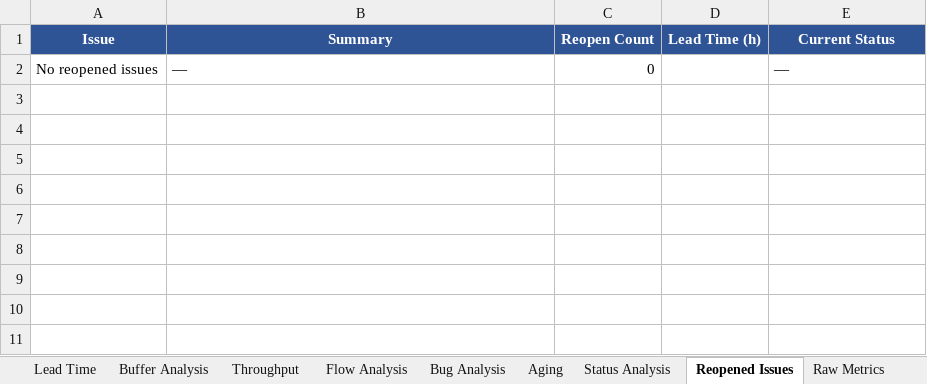
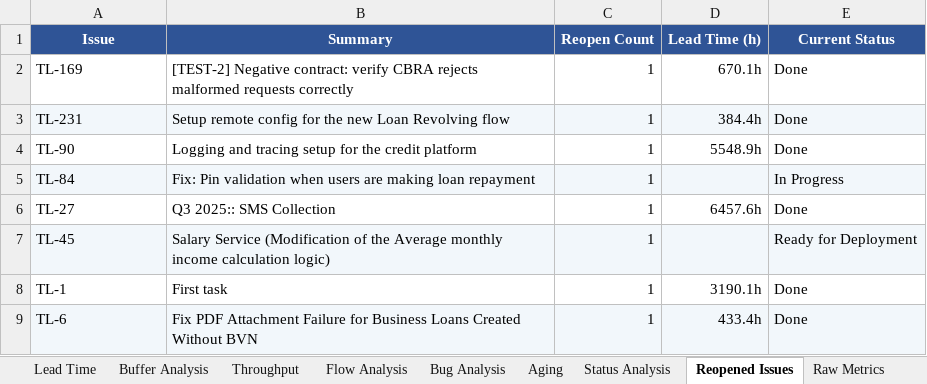
Before and after one commit to masterBahrom/TLMetricks, an Excel workbook: reports/Jira_Analytics_Report_2026_07_06.xlsx, sheet Reopened Issues, drawn as a sheet; values as stored, in another font and other column widths than the file's, no borders; table styles not drawn; removed rows and columns are numbered as before the commit, all else as after; the diff names each change by its address in the sheet, - before the commit and + after, or states it on an @@ line.

```diff
--- a/reports/Jira_Analytics_Report_2026_07_06.xlsx (sheet Reopened Issues)
+++ b/reports/Jira_Analytics_Report_2026_07_06.xlsx (sheet Reopened Issues)
-row 2: No reopened issues | — | 0 |  | —
+row 2: TL-169 | [TEST-2] Negative contract: verify CBRA rejects malformed requests correctly | 1 | 670.1h | Done
+row 3: TL-231 | Setup remote config for the new Loan Revolving flow | 1 | 384.4h | Done
+row 4: TL-90 | Logging and tracing setup for the credit platform | 1 | 5548.9h | Done
+row 5: TL-84 | Fix: Pin validation when users are making loan repayment | 1 |  | In Progress
+row 6: TL-27 | Q3 2025:: SMS Collection | 1 | 6457.6h | Done
+row 7: TL-45 | Salary Service (Modification of the Average monthly income calculation logic) | 1 |  | Ready for Deployment
+row 8: TL-1 | First task | 1 | 3190.1h | Done
+row 9: TL-6 | Fix PDF Attachment Failure for Business Loans Created Without BVN | 1 | 433.4h | Done
```
Also changed, not shown: sheet Raw Metrics, sheet Lead Time, sheet Status Analysis, sheet Buffer Analysis, sheet Aging, sheet Executive Summary, 5 more sheets, charts or pictures, 18 other files.
